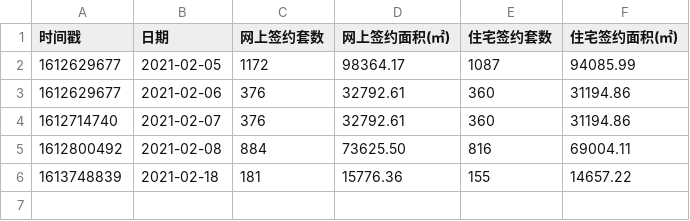
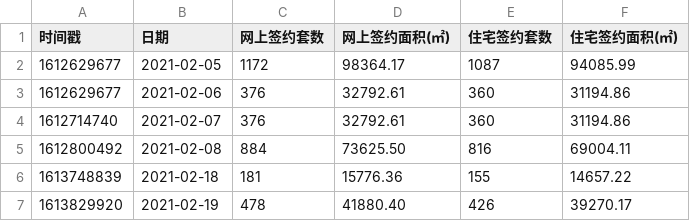
Before and after one commit to CankingApp/HoursePlan, a CSV file: jianwei/day_net_signatory.csv, drawn as a sheet.

```diff
--- a/jianwei/day_net_signatory.csv
+++ b/jianwei/day_net_signatory.csv
@@ -6 +6,2 @@
 1613748839,2021-02-18,181,15776.36,155,14657.22
+1613829920,2021-02-19,478,41880.40,426,39270.17
```
Also changed, not shown: 5 other files.
